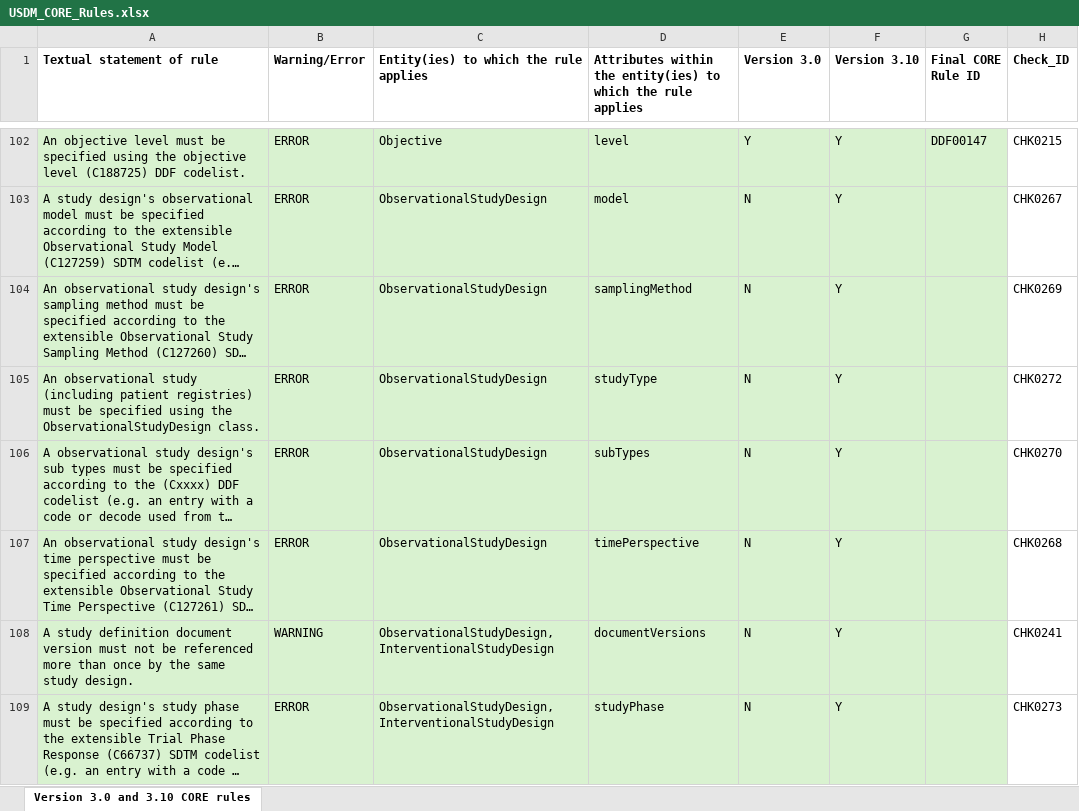
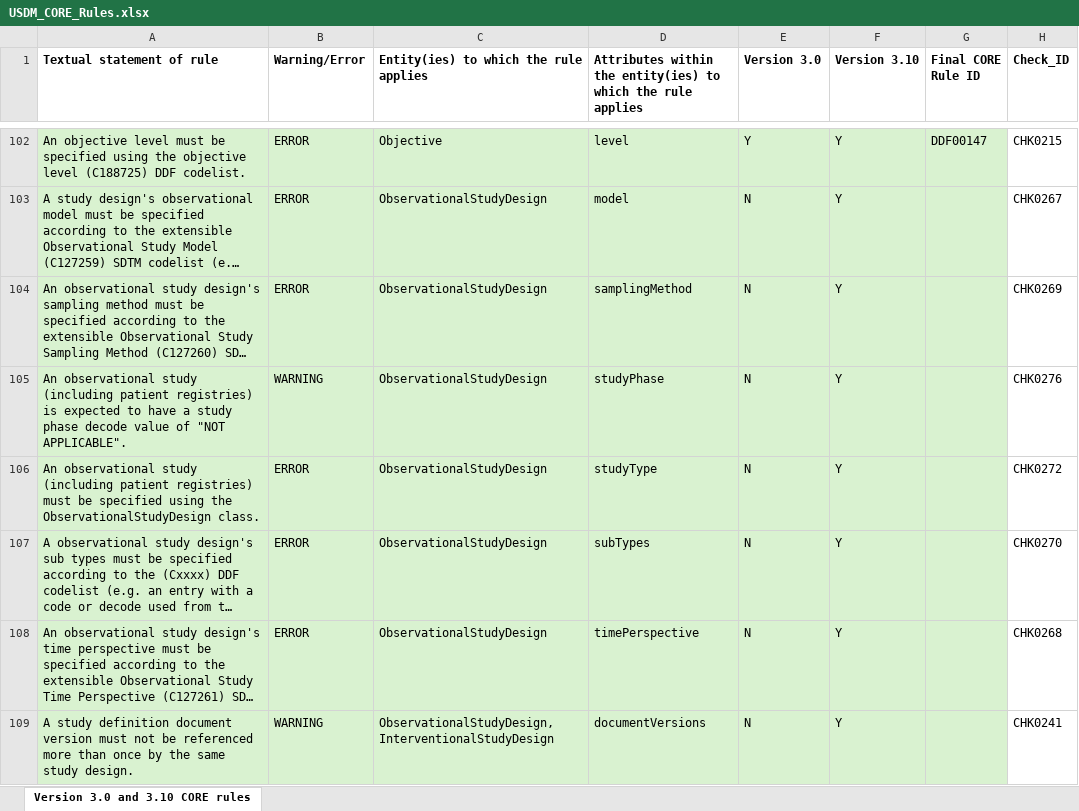
Before and after one commit to cdisc-org/DDF-RA, an Excel workbook: Deliverables/RULES/USDM_CORE_Rules.xlsx, sheet Version 3.0 and 3.10 CORE rules, drawn as a sheet; only a part is shown, gaps mark what is left out; the shorter side is filled out with more unchanged rows; long unchanged cells end in …; values as stored, in another font and other column widths than the file's, no borders; the diff names each change by its address in the sheet, - before the commit and + after, or states it on an @@ line.

Commit message:
Added 1 more rule #532

```diff
--- a/Deliverables/RULES/USDM_CORE_Rules.xlsx (sheet Version 3.0 and 3.10 CORE rules)
+++ b/Deliverables/RULES/USDM_CORE_Rules.xlsx (sheet Version 3.0 and 3.10 CORE rules)
+row 105: An observational study (including patient registries) is expected to have a study phase decode value of "NOT APPLICABLE". | WARNING | ObservationalStudyDesign | studyPhase | N | Y |  | CHK0276
```
Also changed, not shown: Deliverables/RULES/USDM_CORE_Rules_Changes.xlsx.
